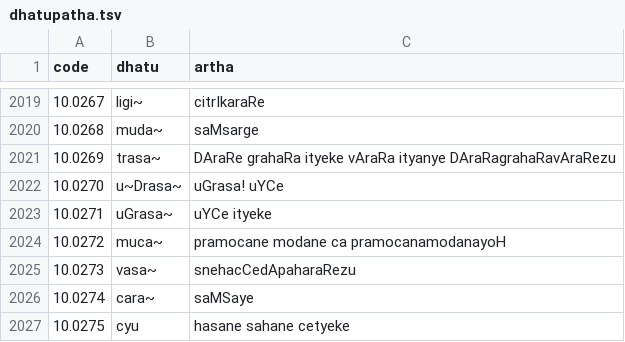
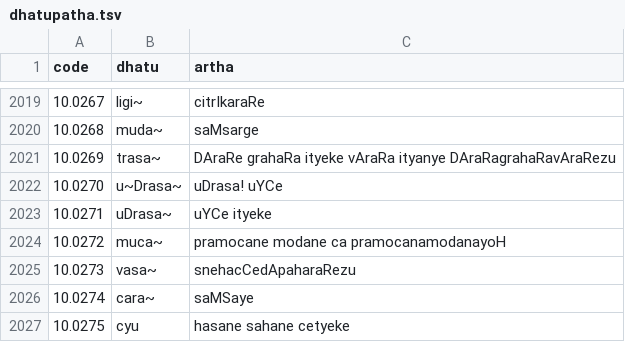
Before and after one commit to ambuda-org/vidyut-pada-snapshot, a TSV file: data/dhatupatha.tsv, drawn as a sheet; only a part is shown, gaps mark what is left out.

```diff
--- a/data/dhatupatha.tsv
+++ b/data/dhatupatha.tsv
@@ -2021,4 +2021,4 @@ code	dhatu	artha
 10.0269	trasa~	DAraRe grahaRa ityeke vAraRa ityanye DAraRagrahaRavAraRezu
-10.0270	u~Drasa~	uGrasa! uYCe
-10.0271	uGrasa~	uYCe ityeke
+10.0270	u~Drasa~	uDrasa! uYCe
+10.0271	uDrasa~	uYCe ityeke
 10.0272	muca~	pramocane modane ca pramocanamodanayoH
```
Also changed, not shown: 5 other files.
